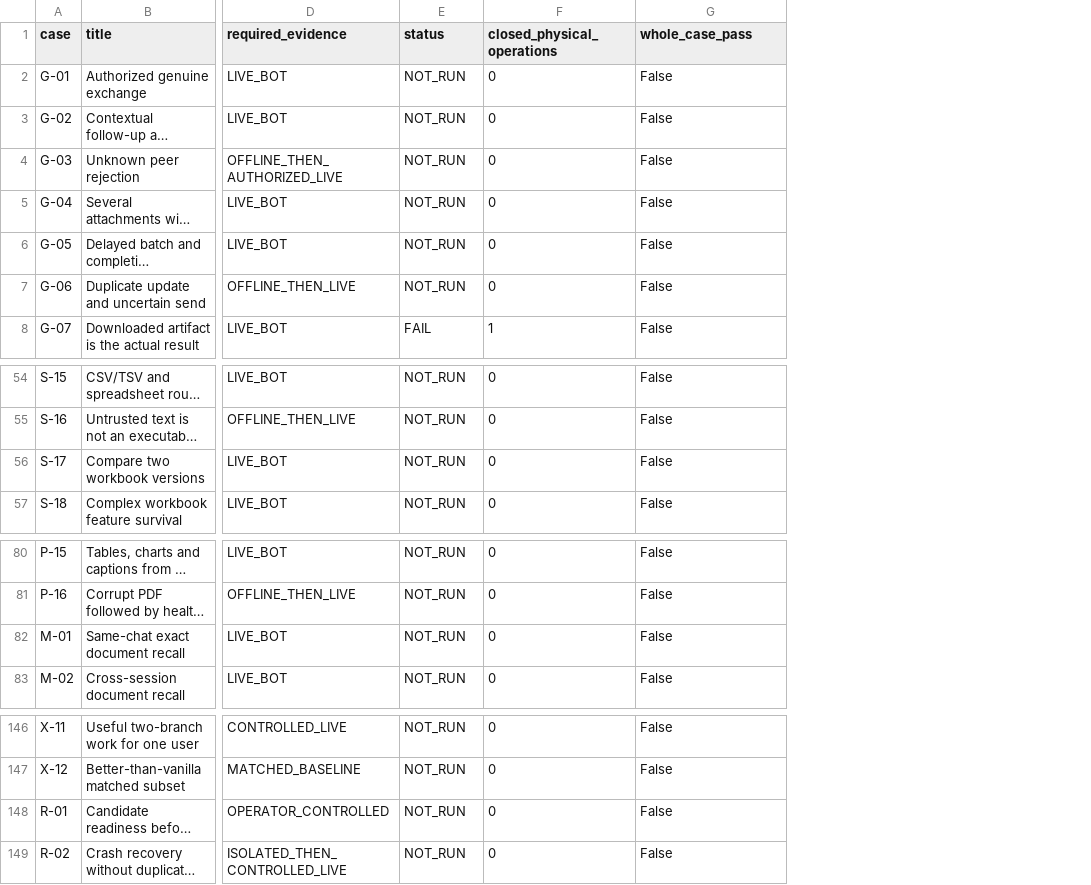
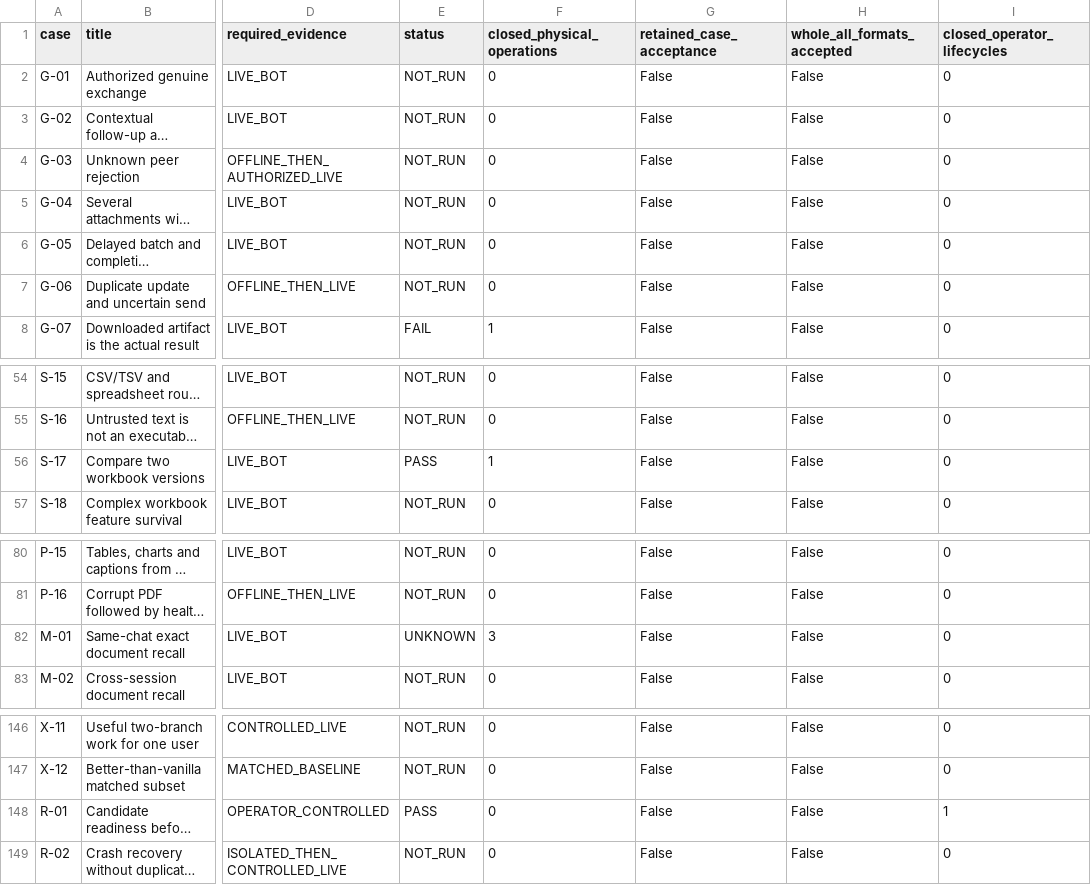
Before and after one commit to Dest1k/Friday, a CSV file: analysis/2026-11-02/installed151-b00-checkpoint/cases.csv, drawn as a sheet; only a part is shown, gaps mark what is left out; long unchanged cells end in …; the diff names each change by its address in the sheet, - before the commit and + after, or states it on an @@ line.

Commit message:
analysis: preserve installed151 B00 results through 44 chat operations

```diff
--- a/analysis/2026-11-02/installed151-b00-checkpoint/cases.csv
+++ b/analysis/2026-11-02/installed151-b00-checkpoint/cases.csv
+column H (whole_all_formats_accepted), rows 2-8: all False; rows 54-57: all False; rows 80-83: all False; rows 146-149: all False
+column I (closed_operator_lifecycles), rows 2-8: all 0; rows 54-57: all 0; rows 80-83: all 0; rows 146-149: 0 | 0 | 1 | 0
-G1: whole_case_pass
+G1: retained_case_acceptance
-E56 (status): NOT_RUN
+E56 (status): PASS
-F56 (closed_physical_operations): 0
+F56 (closed_physical_operations): 1
-E82 (status): NOT_RUN
+E82 (status): UNKNOWN
-F82 (closed_physical_operations): 0
+F82 (closed_physical_operations): 3
-E148 (status): NOT_RUN
+E148 (status): PASS
```
Also changed, not shown: analysis/2026-11-02/installed151-b00-checkpoint/closed-operations.csv, 5 other files.
